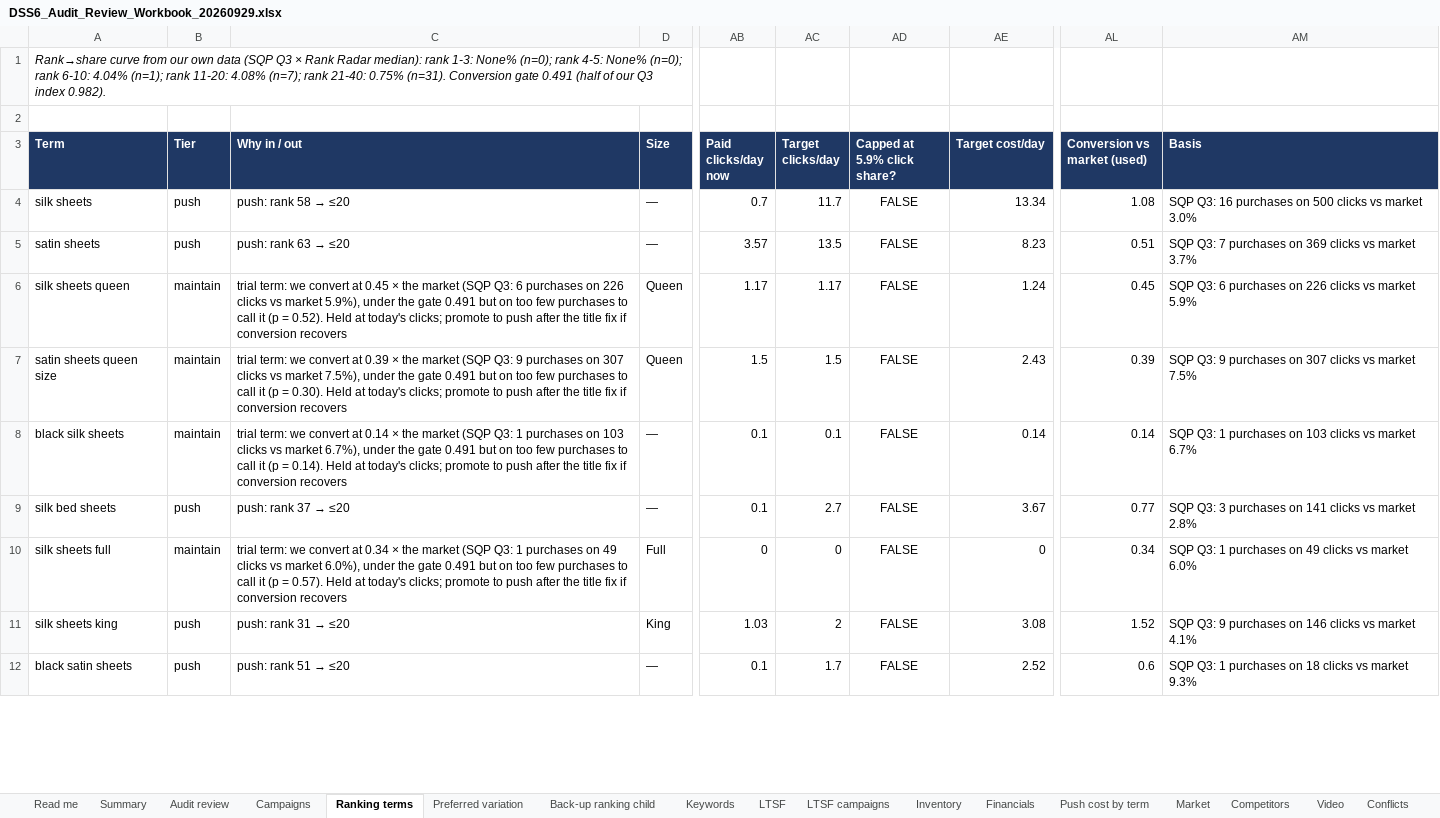
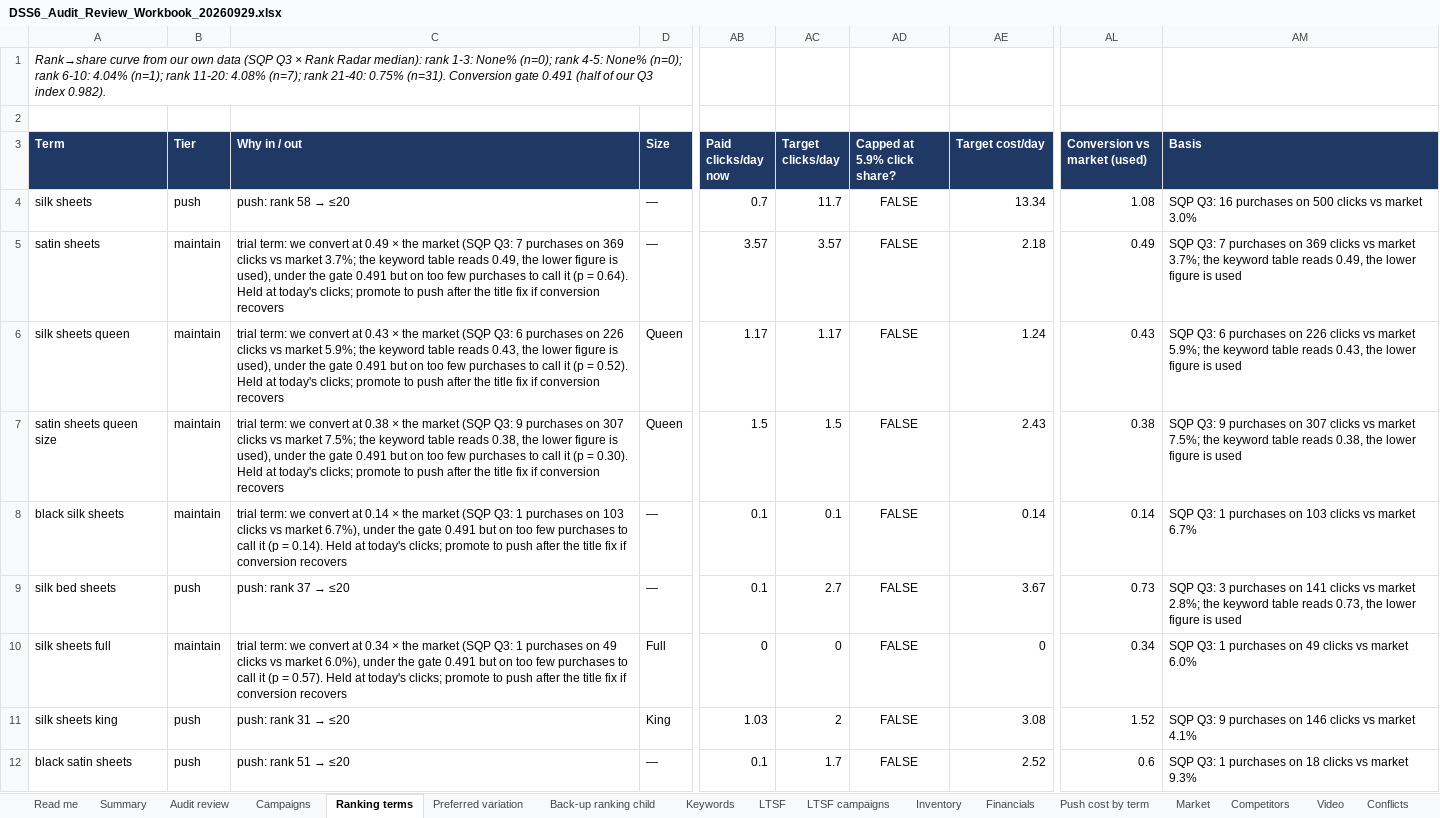
Before and after one commit to zarlish-web/PPC-Audit-, an Excel workbook: docs/DSS6_Audit_Review_Workbook_20260929.xlsx, sheet Ranking terms, drawn as a sheet; only a part is shown, gaps mark what is left out; values as stored, in another font and other column widths than the file's, no borders; the diff covers the shown part only; the diff names each change by its address in the sheet, - before the commit and + after, or states it on an @@ line.

```diff
--- a/docs/DSS6_Audit_Review_Workbook_20260929.xlsx (sheet Ranking terms)
+++ b/docs/DSS6_Audit_Review_Workbook_20260929.xlsx (sheet Ranking terms)
-B5 (Tier): push
+B5 (Tier): maintain
@@ C5 (Why in / out): push: rank 63 → ≤20 → trial term: we convert at 0.49 × the market (SQP Q3: 7 purchases on 369 clicks vs market 3.7%; the keyword table reads 0.49, the lower figure is used), under the gate 0.491 but on too few purchases to call it (p = 0.64). Held at today's clicks; promote to push after the title fix if conversion recovers @@
-AC5 (Target clicks/day): 13.5
+AC5 (Target clicks/day): 3.57
-AE5 (Target cost/day): 8.23
+AE5 (Target cost/day): 2.18
-AL5 (Conversion vs market (used)): 0.51
+AL5 (Conversion vs market (used)): 0.49
-AM5 (Basis): …vs market 3.7%
+AM5 (Basis): …vs market 3.7%; the keyword table reads 0.49, the lower figure is used
-C6 (Why in / out): …convert at 0.45 × the market (SQP Q3: 6 purchases on 226 clicks vs market 5.9%), under the…
+C6 (Why in / out): …convert at 0.43 × the market (SQP Q3: 6 purchases on 226 clicks vs market 5.9%; the keyword table reads 0.43, the lower figure is used), under the…
-AL6 (Conversion vs market (used)): 0.45
+AL6 (Conversion vs market (used)): 0.43
-AM6 (Basis): …vs market 5.9%
+AM6 (Basis): …vs market 5.9%; the keyword table reads 0.43, the lower figure is used
-C7 (Why in / out): …convert at 0.39 × the market (SQP Q3: 9 purchases on 307 clicks vs market 7.5%), under the…
+C7 (Why in / out): …convert at 0.38 × the market (SQP Q3: 9 purchases on 307 clicks vs market 7.5%; the keyword table reads 0.38, the lower figure is used), under the…
-AL7 (Conversion vs market (used)): 0.39
+AL7 (Conversion vs market (used)): 0.38
-AM7 (Basis): …vs market 7.5%
+AM7 (Basis): …vs market 7.5%; the keyword table reads 0.38, the lower figure is used
-AL9 (Conversion vs market (used)): 0.77
+AL9 (Conversion vs market (used)): 0.73
-AM9 (Basis): …vs market 2.8%
+AM9 (Basis): …vs market 2.8%; the keyword table reads 0.73, the lower figure is used
```
Also changed, not shown: 116 edited cells elsewhere in this sheet, sheet Keywords, sheet Campaigns, sheet Inventory, sheet Back-up ranking child, sheet Push cost by term, sheet Checks, 5 more sheets, docs/DSS6_Action_Plan_20260929.xlsx, 1 other file.
